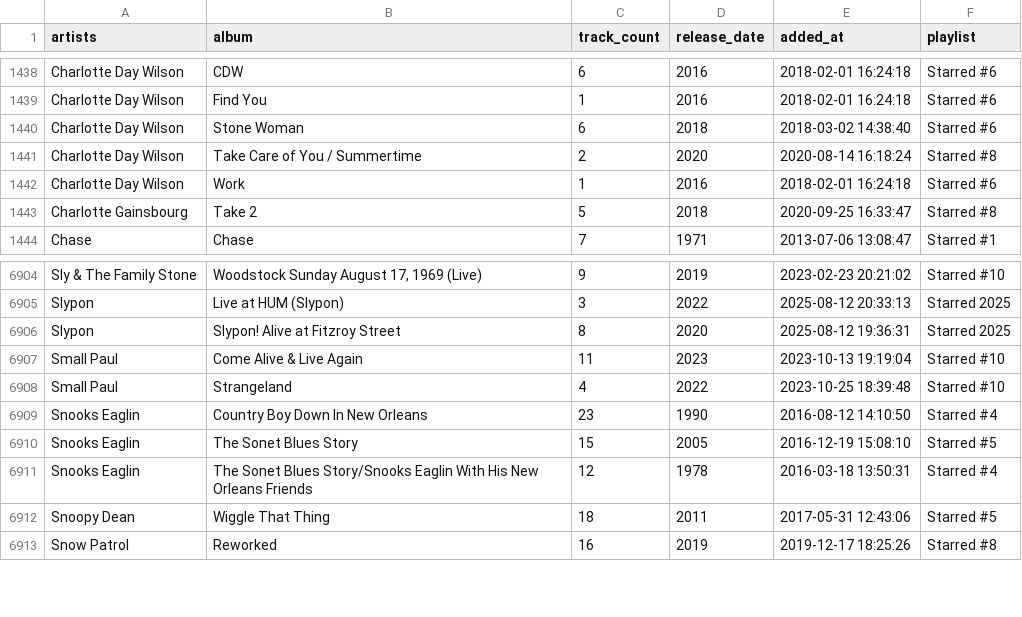
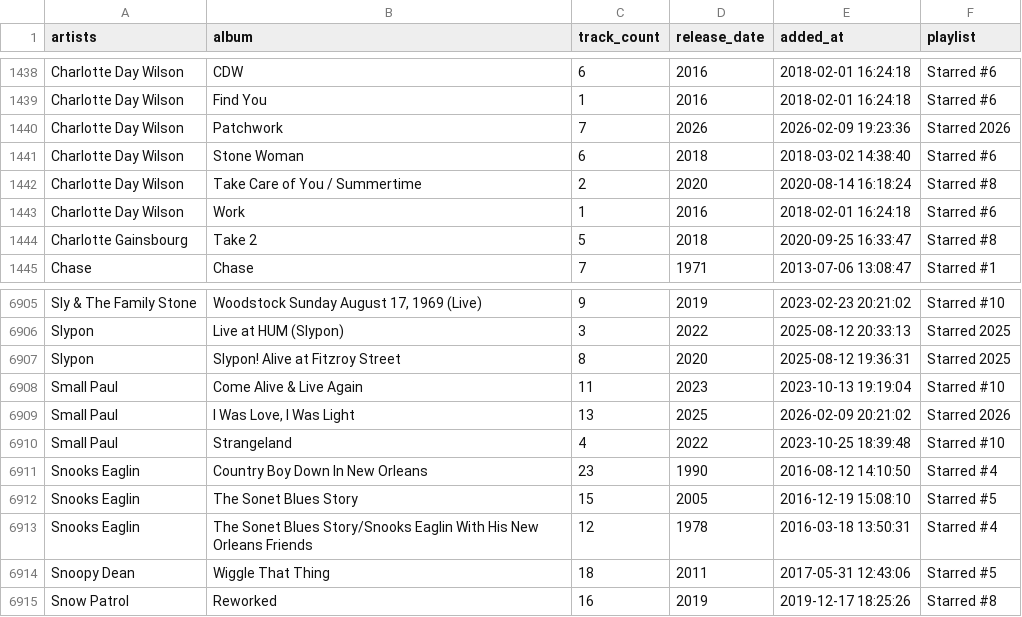
Before and after one commit to ccb012100/spotify-playlists, a TSV file: albums/sorted_albums.tsv, drawn as a sheet; only a part is shown, gaps mark what is left out.

Commit message:
add 2 albums

```diff
--- a/albums/sorted_albums.tsv
+++ b/albums/sorted_albums.tsv
@@ -1439,2 +1439,3 @@ Charlotte Day Wilson	CDW	6	2016	2018-02-01 16:24:18	Starred #6
 Charlotte Day Wilson	Find You	1	2016	2018-02-01 16:24:18	Starred #6
+Charlotte Day Wilson	Patchwork	7	2026	2026-02-09 19:23:36	Starred 2026
 Charlotte Day Wilson	Stone Woman	6	2018	2018-03-02 14:38:40	Starred #6
@@ -6907,2 +6908,3 @@ Slypon	Slypon! Alive at Fitzroy Street	8	2020	2025-08-12 19:36:31	Starred 2025
 Small Paul	Come Alive & Live Again	11	2023	2023-10-13 19:19:04	Starred #10
+Small Paul	I Was Love, I Was Light	13	2025	2026-02-09 20:21:02	Starred 2026
 Small Paul	Strangeland	4	2022	2023-10-25 18:39:48	Starred #10
```
Also changed, not shown: albums/starred_albums.tsv, 1 other file.
